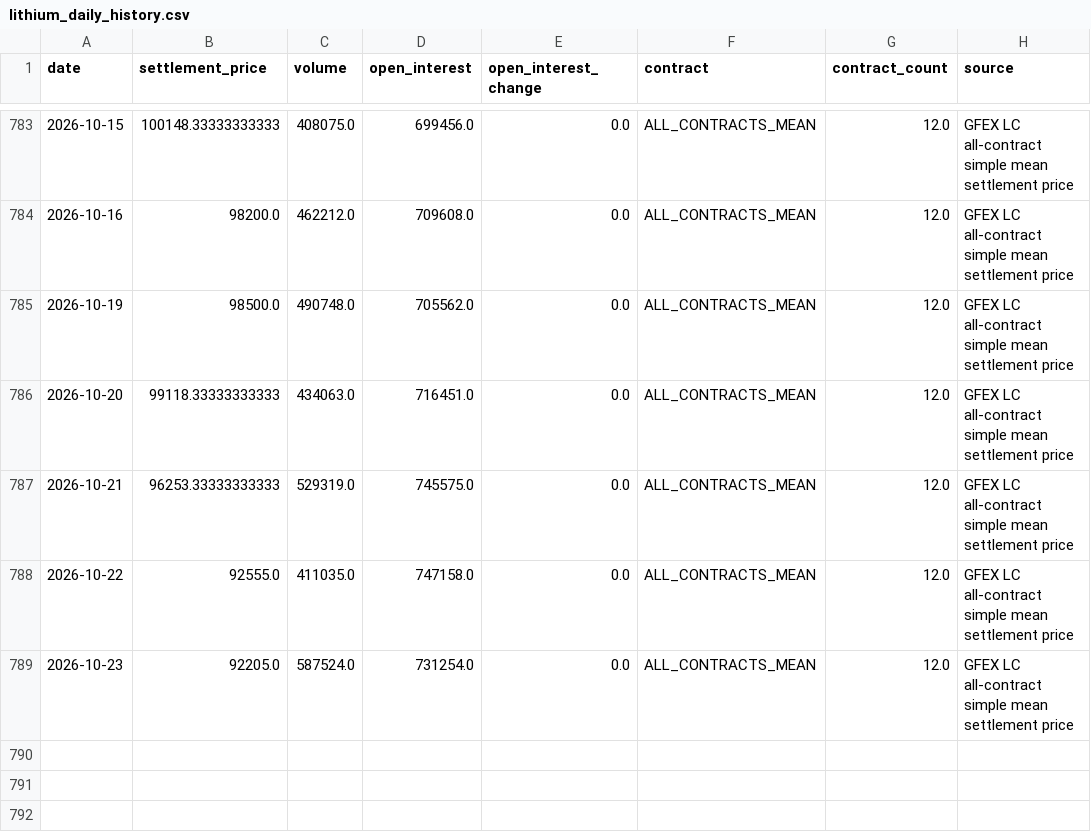
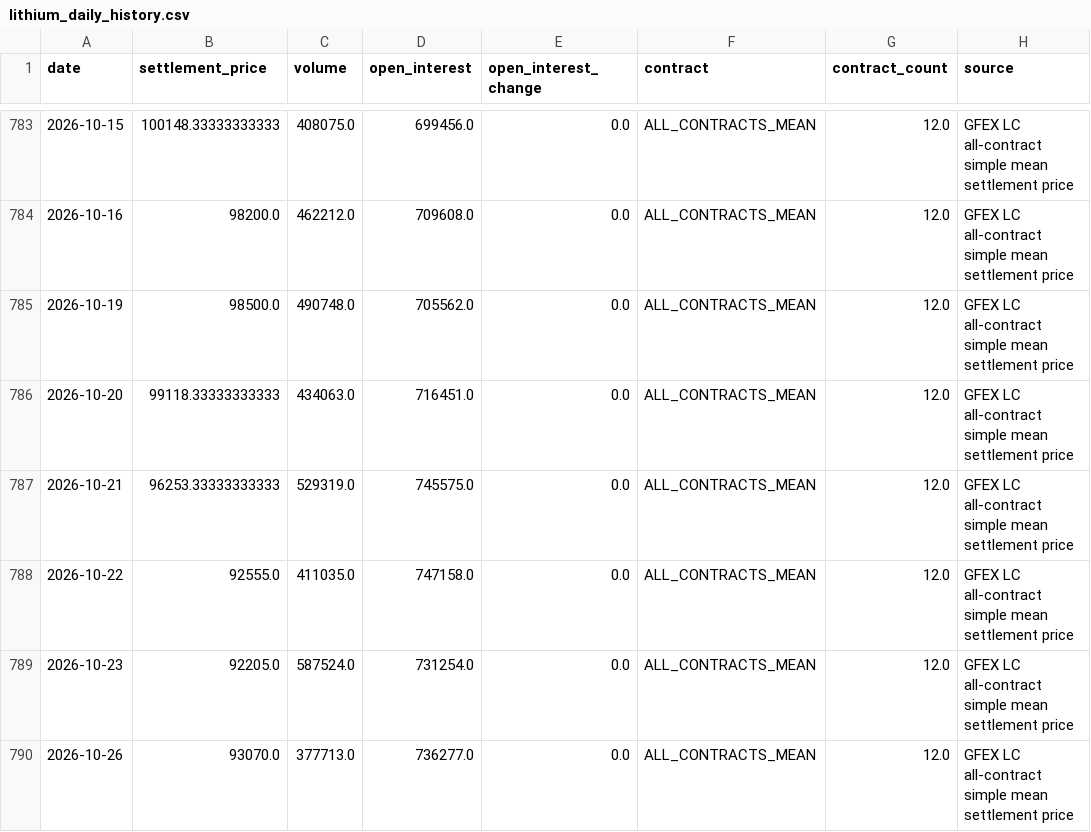
Before and after one commit to Yep1yu/Impact-and-Forecast-of-Domestic-Copper-and-Aluminum-Raw-Material-Procurement-Prices, a CSV file: lithium_carbonate_prediction_outputs/lithium_daily_history.csv, drawn as a sheet; only a part is shown, gaps mark what is left out; the diff names each change by its address in the sheet, - before the commit and + after, or states it on an @@ line.

```diff
--- a/lithium_carbonate_prediction_outputs/lithium_daily_history.csv
+++ b/lithium_carbonate_prediction_outputs/lithium_daily_history.csv
+row 790: 2026-10-26 | 93070.0 | 377713.0 | 736277.0 | 0.0 | ALL_CONTRACTS_MEAN | 12.0 | GFEX LC all-contract simple mean settlement price
```
Also changed, not shown: ccmn_changjiang_avg_prices_tax_exclusive.csv, daily_ensemble_backtest_by_horizon.csv, 15 other files.
